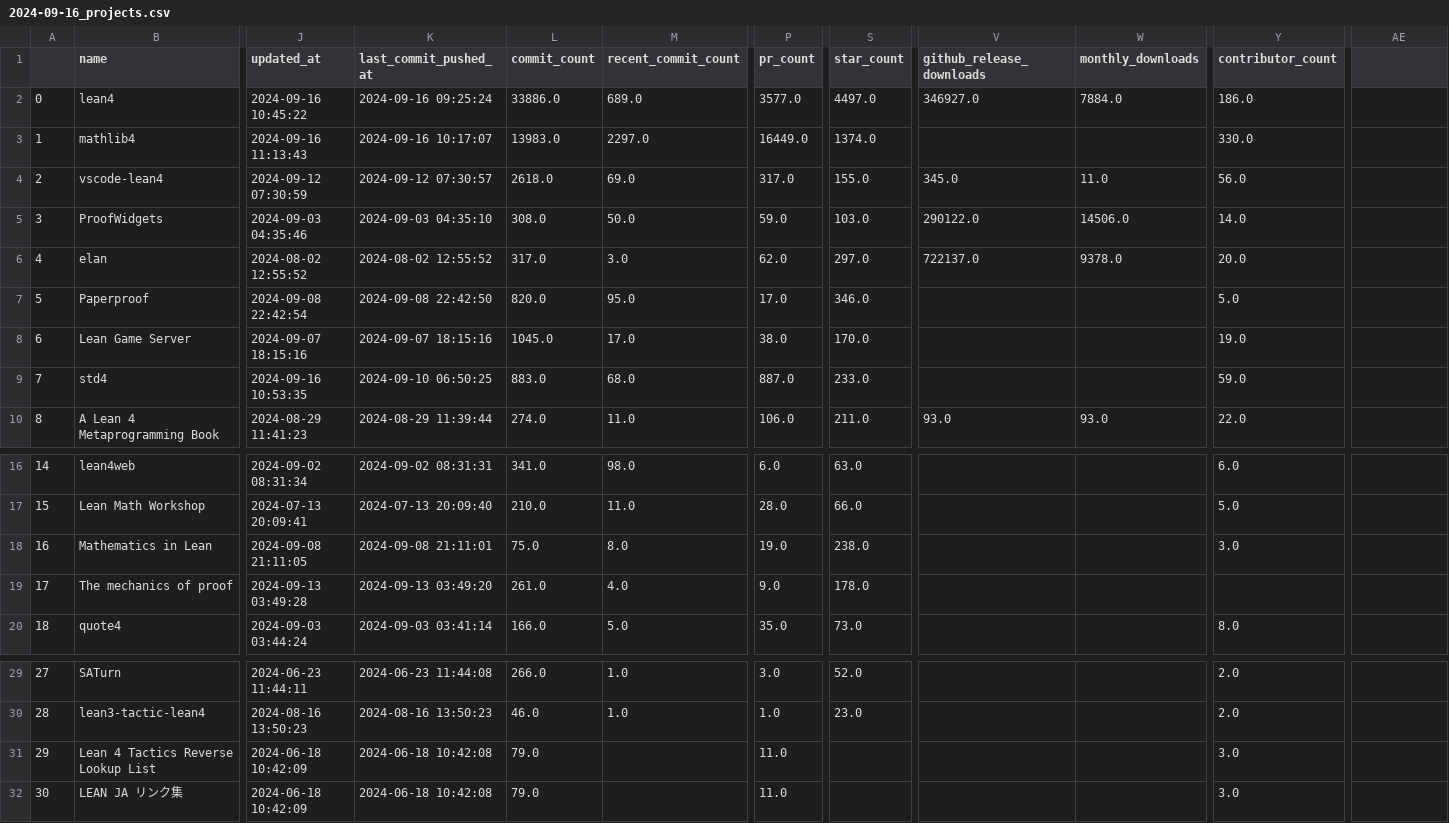
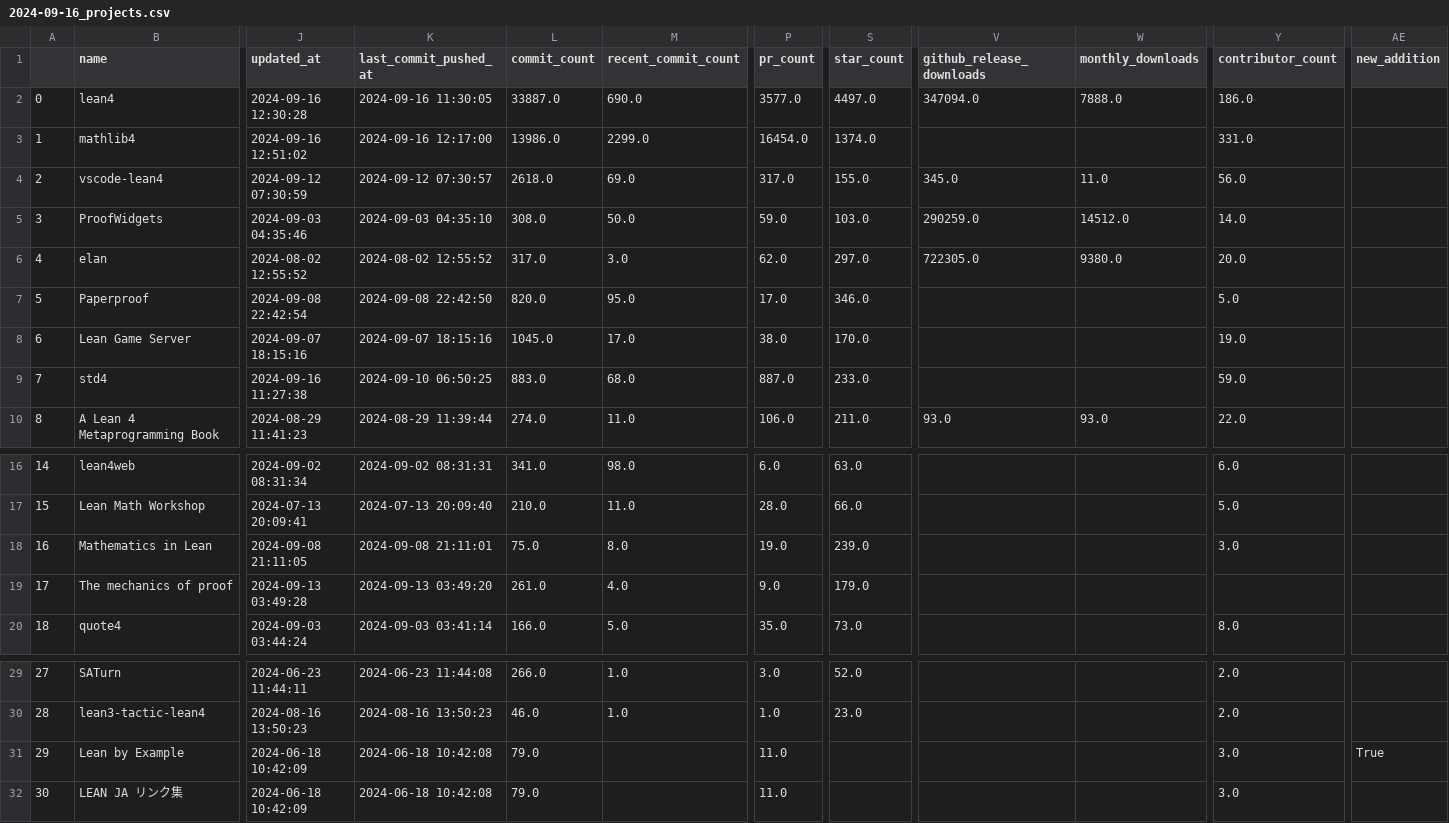
Before and after one commit to 34j/best-of-lean4, a CSV file: history/2024-09-16_projects.csv, drawn as a sheet; only a part is shown, gaps mark what is left out; the diff covers the shown part only; the diff names each change by its address in the sheet, - before the commit and + after, or states it on an @@ line.

```diff
--- a/history/2024-09-16_projects.csv
+++ b/history/2024-09-16_projects.csv
-AE1: (empty)
+AE1: new_addition
-J2 (updated_at): 2024-09-16 10:45:22
+J2 (updated_at): 2024-09-16 12:30:28
-K2 (last_commit_pushed_at): 2024-09-16 09:25:24
+K2 (last_commit_pushed_at): 2024-09-16 11:30:05
-L2 (commit_count): 33886.0
+L2 (commit_count): 33887.0
-M2 (recent_commit_count): 689.0
+M2 (recent_commit_count): 690.0
-V2 (github_release_downloads): 346927.0
+V2 (github_release_downloads): 347094.0
-W2 (monthly_downloads): 7884.0
+W2 (monthly_downloads): 7888.0
-J3 (updated_at): 2024-09-16 11:13:43
+J3 (updated_at): 2024-09-16 12:51:02
-K3 (last_commit_pushed_at): 2024-09-16 10:17:07
+K3 (last_commit_pushed_at): 2024-09-16 12:17:00
-L3 (commit_count): 13983.0
+L3 (commit_count): 13986.0
-M3 (recent_commit_count): 2297.0
+M3 (recent_commit_count): 2299.0
-P3 (pr_count): 16449.0
+P3 (pr_count): 16454.0
-Y3 (contributor_count): 330.0
+Y3 (contributor_count): 331.0
-V5 (github_release_downloads): 290122.0
+V5 (github_release_downloads): 290259.0
-W5 (monthly_downloads): 14506.0
+W5 (monthly_downloads): 14512.0
-V6 (github_release_downloads): 722137.0
+V6 (github_release_downloads): 722305.0
-W6 (monthly_downloads): 9378.0
+W6 (monthly_downloads): 9380.0
-J9 (updated_at): 2024-09-16 10:53:35
+J9 (updated_at): 2024-09-16 11:27:38
-S18 (star_count): 238.0
+S18 (star_count): 239.0
-S19 (star_count): 178.0
+S19 (star_count): 179.0
-B31 (name): Lean 4 Tactics Reverse Lookup List
+B31 (name): Lean by Example
-AE31 (new_addition): (empty)
+AE31 (new_addition): True
```
Also changed, not shown: 2 edited cells elsewhere in this file, 3 other files.
